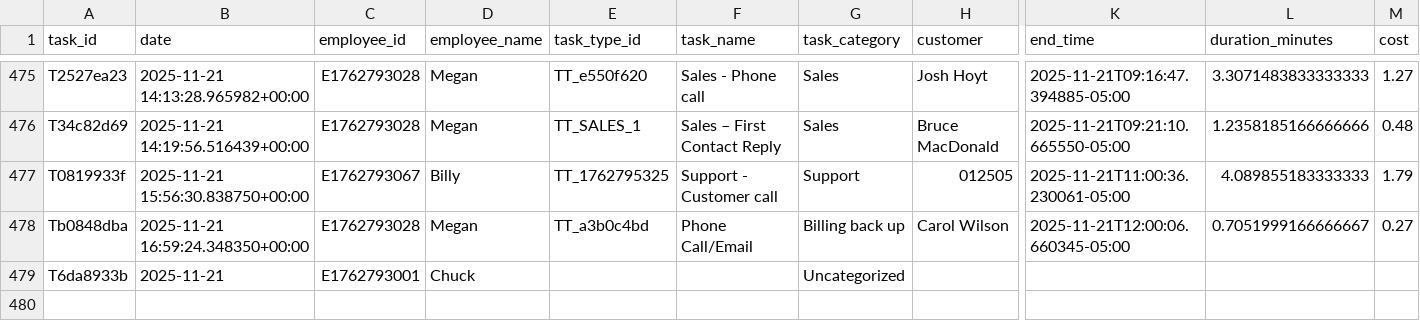
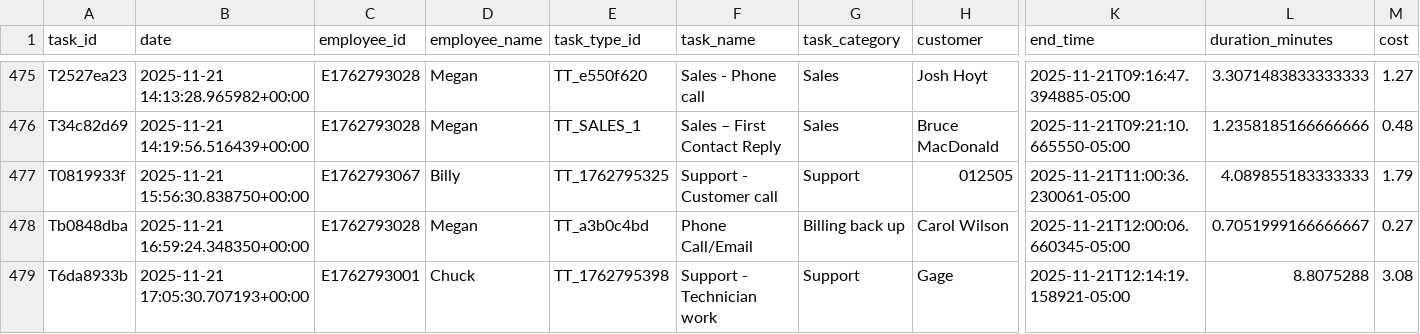
Before and after one commit to pwngithub/Employeetime, a CSV file: Data/tasks.csv, drawn as a sheet; only a part is shown, gaps mark what is left out; the diff names each change by its address in the sheet, - before the commit and + after, or states it on an @@ line.

Commit message:
Finish task (with details)

```diff
--- a/Data/tasks.csv
+++ b/Data/tasks.csv
-B479 (date): 2025-11-21
+B479 (date): 2025-11-21 17:05:30.707193+00:00
-E479 (task_type_id): (empty)
+E479 (task_type_id): TT_1762795398
-F479 (task_name): (empty)
+F479 (task_name): Support - Technician work
-G479 (task_category): Uncategorized
+G479 (task_category): Support
-H479 (customer): (empty)
+H479 (customer): Gage
-K479 (end_time): (empty)
+K479 (end_time): 2025-11-21T12:14:19.158921-05:00
-L479 (duration_minutes): (empty)
+L479 (duration_minutes): 8.8075288
-M479 (cost): (empty)
+M479 (cost): 3.08
```
